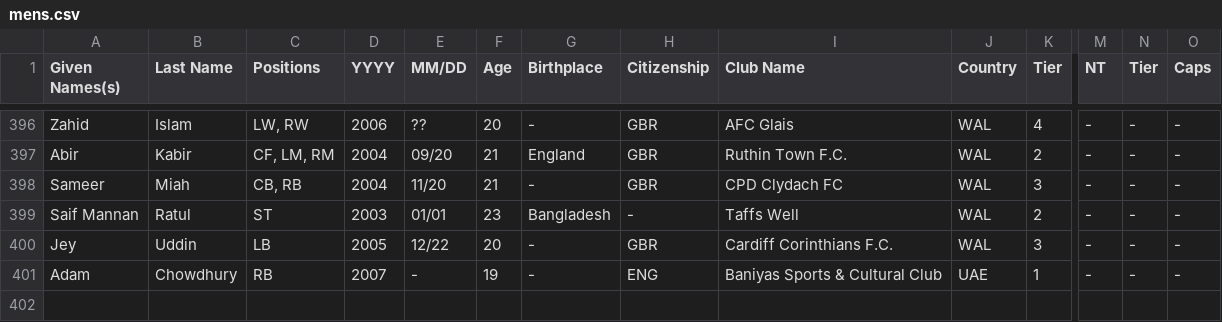
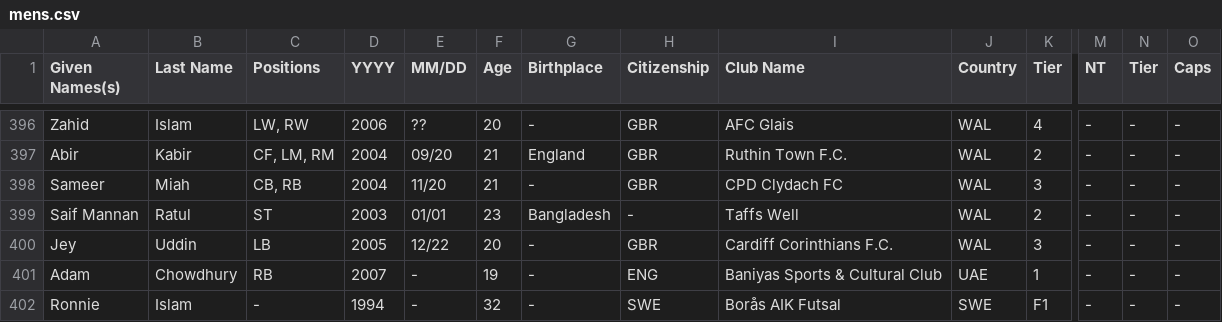
Before and after one commit to dr-shiffles/probashi-footballers, a CSV file: data/mens.csv, drawn as a sheet; only a part is shown, gaps mark what is left out; rows hold the shown columns only; the diff names each change by its address in the sheet, - before the commit and + after, or states it on an @@ line.

Commit message:
Update mens.csv
Ronnie Islam, 32
Borås AIK Futsal
Sweden

```diff
--- a/data/mens.csv
+++ b/data/mens.csv
+row 402: Ronnie | Islam | - | 1994 | - | 32 | - | SWE | Borås AIK Futsal | SWE | F1 | - | - | -
```
